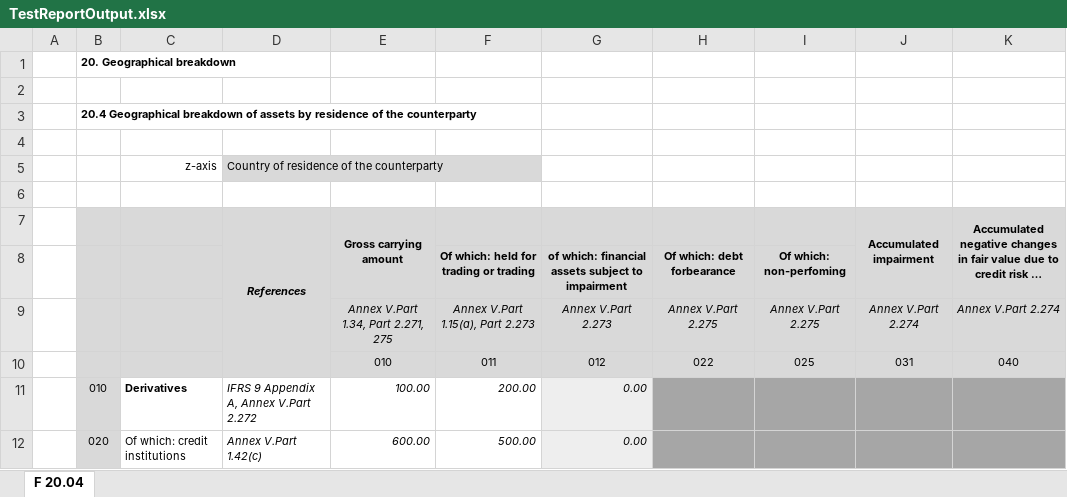
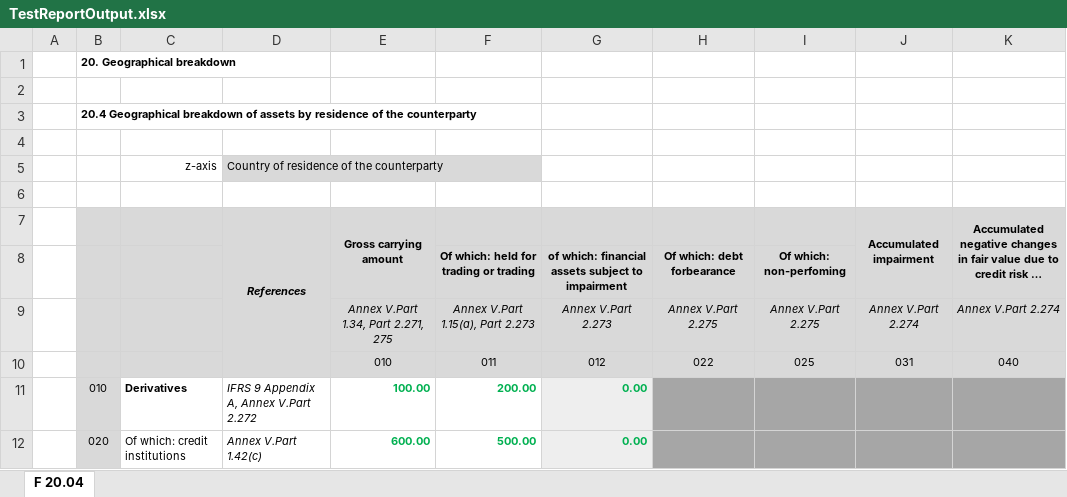
Before and after one commit to pradeepdhawan/icbc-excel-viewer-assignment, an Excel workbook: TestReportOutput.xlsx, sheet F 20.04, drawn as a sheet; long unchanged cells end in …; values as stored, in another font and other column widths than the file's, no borders; the diff names each change by its address in the sheet, - before the commit and + after, or states it on an @@ line.

Commit message:
Add files via upload

```diff
--- a/TestReportOutput.xlsx (sheet F 20.04)
+++ b/TestReportOutput.xlsx (sheet F 20.04)
@@ E11:G12 bold: off → on, italic: on → off, text colour: black → #00B050 @@
```
